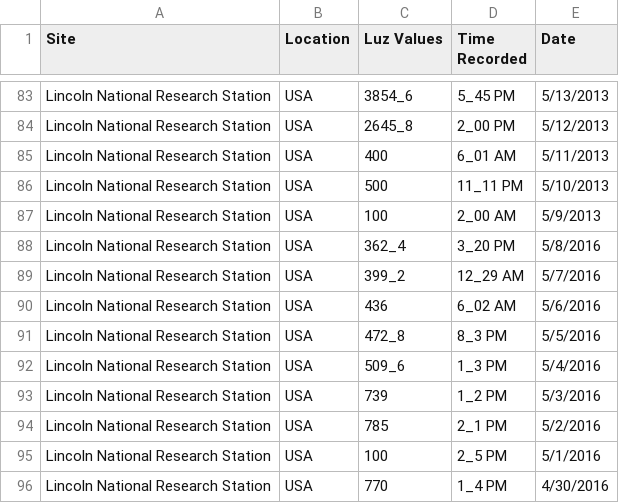
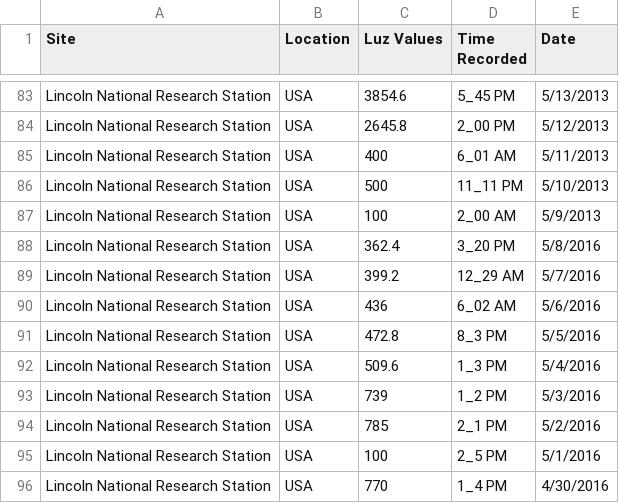
Before and after one commit to klapierre/UNCG_DataWrangling, a CSV file: date_time_very_untidy.csv, drawn as a sheet; only a part is shown, gaps mark what is left out; the diff covers the shown part only; the diff names each change by its address in the sheet, - before the commit and + after, or states it on an @@ line.

```diff
--- a/date_time_very_untidy.csv
+++ b/date_time_very_untidy.csv
-C83 (Luz Values): 3854_6
+C83 (Luz Values): 3854.6
-C84 (Luz Values): 2645_8
+C84 (Luz Values): 2645.8
-C88 (Luz Values): 362_4
+C88 (Luz Values): 362.4
-C89 (Luz Values): 399_2
+C89 (Luz Values): 399.2
-C91 (Luz Values): 472_8
+C91 (Luz Values): 472.8
-C92 (Luz Values): 509_6
+C92 (Luz Values): 509.6
```
Also changed, not shown: 80 edited cells elsewhere in this file, 1 other file.
